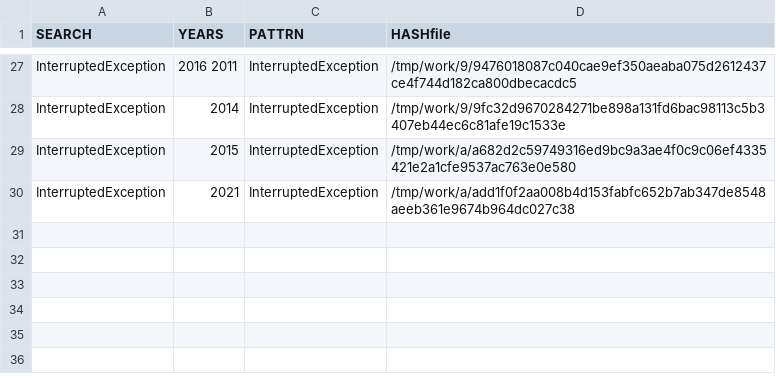
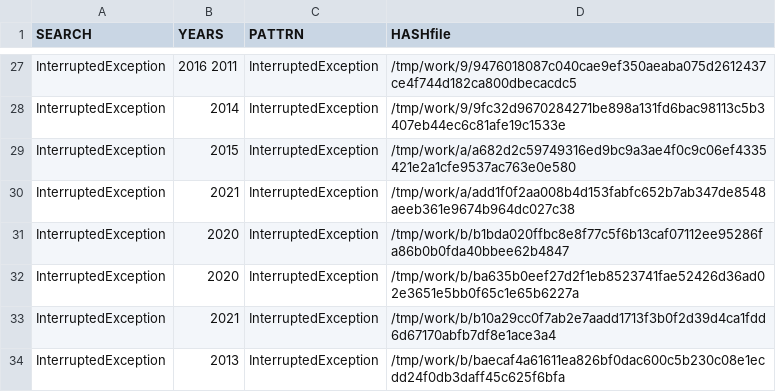
Before and after one commit to gergimentr/finder, a CSV file: results/537v6103.csv, drawn as a sheet; only a part is shown, gaps mark what is left out; the diff names each change by its address in the sheet, - before the commit and + after, or states it on an @@ line.

```diff
--- a/results/537v6103.csv
+++ b/results/537v6103.csv
+row 31: InterruptedException | 2020 | InterruptedException | /tmp/work/b/b1bda020ffbc8e8f77c5f6b13caf07112ee95286fa86b0b0fda40bbee62b4847
+row 32: InterruptedException | 2020 | InterruptedException | /tmp/work/b/ba635b0eef27d2f1eb8523741fae52426d36ad02e3651e5bb0f65c1e65b6227a
+row 33: InterruptedException | 2021 | InterruptedException | /tmp/work/b/b10a29cc0f7ab2e7aadd1713f3b0f2d39d4ca1fdd6d67170abfb7df8e1ace3a4
+row 34: InterruptedException | 2013 | InterruptedException | /tmp/work/b/baecaf4a61611ea826bf0dac600c5b230c08e1ecdd24f0db3daff45c625f6bfa
```
Also changed, not shown: results/365v3114.csv, results/530v6093.csv, 11 other files.
